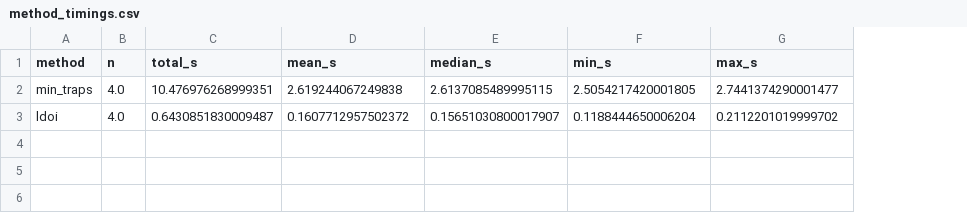
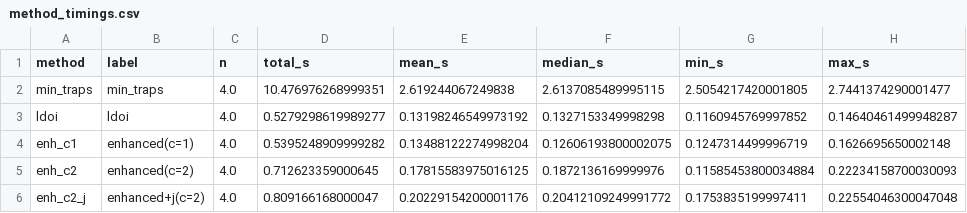
Before and after one commit to kyuhyongpark/boolmore, a CSV file: dev/logs/compare_aba_scores_min_traps_vs_ldoi/B/method_timings.csv, drawn as a sheet; addresses are those after the commit; the diff names each change by its address in the sheet, - before the commit and + after, or states it on an @@ line.

Commit message:
Update compare ABA to also compare enhanced ldois

```diff
--- a/dev/logs/compare_aba_scores_min_traps_vs_ldoi/B/method_timings.csv
+++ b/dev/logs/compare_aba_scores_min_traps_vs_ldoi/B/method_timings.csv
+column B (label), rows 2-3: min_traps | ldoi
-D3 (total_s): 0.6430851830009487
+D3 (total_s): 0.5279298619989277
-E3 (mean_s): 0.1607712957502372
+E3 (mean_s): 0.13198246549973192
-F3 (median_s): 0.15651030800017907
+F3 (median_s): 0.1327153349998298
-G3 (min_s): 0.1188444650006204
+G3 (min_s): 0.1160945769997852
-H3 (max_s): 0.2112201019999702
+H3 (max_s): 0.14640461499948287
+row 4: enh_c1 | enhanced(c=1) | 4.0 | 0.5395248909999282 | 0.13488122274998204 | 0.12606193800002075 | 0.1247314499996719 | 0.1626695650002148
+row 5: enh_c2 | enhanced(c=2) | 4.0 | 0.712623359000645 | 0.17815583975016125 | 0.1872136169999976 | 0.11585453800034884 | 0.22234158700030093
+row 6: enh_c2_j | enhanced+j(c=2) | 4.0 | 0.809166168000047 | 0.20229154200001176 | 0.20412109249991772 | 0.1753835199997411 | 0.22554046300047048
```
Also changed, not shown: dev/logs/compare_aba_scores_min_traps_vs_ldoi/B/method_timings_per_model.csv, 13 other files.
